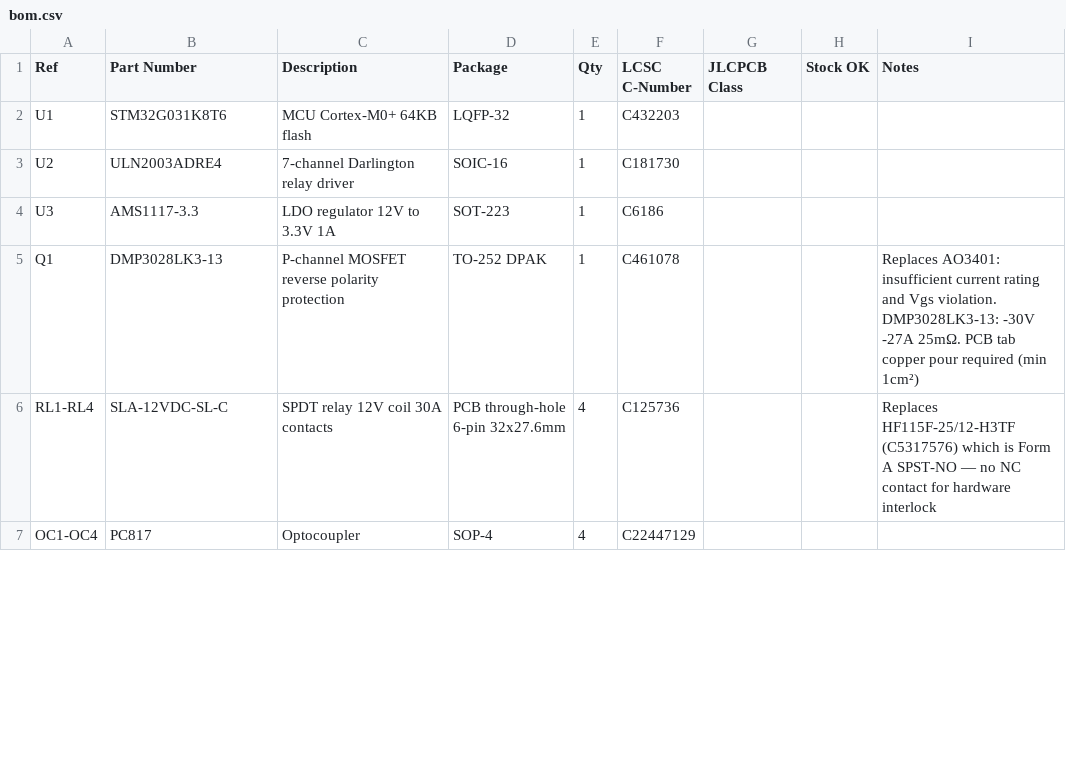
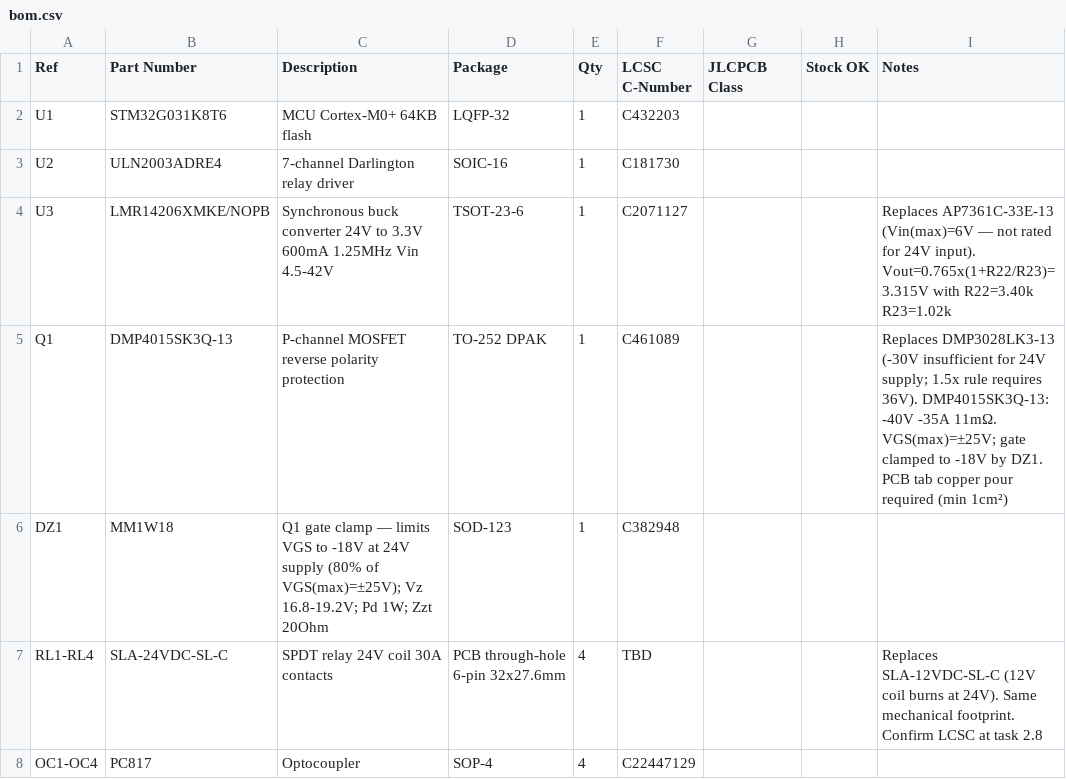
Before and after one commit to gonzafernan/pool-cover-control, a CSV file: hardware/manufacturing/bom.csv, drawn as a sheet; only a part is shown; the diff covers the shown part only.

Commit message:
feat(hardware): implement SC1 power tree schematic

```diff
--- a/hardware/manufacturing/bom.csv
+++ b/hardware/manufacturing/bom.csv
@@ -3,5 +3,6 @@ U1,STM32G031K8T6,MCU Cortex-M0+ 64KB flash,LQFP-32,1,C432203,,,
 U2,ULN2003ADRE4,7-channel Darlington relay driver,SOIC-16,1,C181730,,,
-U3,AMS1117-3.3,LDO regulator 12V to 3.3V 1A,SOT-223,1,C6186,,,
-Q1,DMP3028LK3-13,P-channel MOSFET reverse polarity protection,TO-252 DPAK,1,C461078,,,Replaces AO3401: insufficient current rating and Vgs violation. DMP3028LK3-13: -30V -27A 25mΩ. PCB tab copper pour required (min 1cm²)
-RL1-RL4,SLA-12VDC-SL-C,SPDT relay 12V coil 30A contacts,PCB through-hole 6-pin 32x27.6mm,4,C125736,,,Replaces HF115F-25/12-H3TF (C5317576) which is Form A SPST-NO — no NC contact for hardware interlock
+U3,LMR14206XMKE/NOPB,Synchronous buck converter 24V to 3.3V 600mA 1.25MHz Vin 4.5-42V,TSOT-23-6,1,C2071127,,,Replaces AP7361C-33E-13 (Vin(max)=6V — not rated for 24V input). Vout=0.765x(1+R22/R23)=3.315V with R22=3.40k R23=1.02k
+Q1,DMP4015SK3Q-13,P-channel MOSFET reverse polarity protection,TO-252 DPAK,1,C461089,,,Replaces DMP3028LK3-13 (-30V insufficient for 24V supply; 1.5x rule requires 36V). DMP4015SK3Q-13: -40V -35A 11mΩ. VGS(max)=±25V; gate clamped to -18V by DZ1. PCB tab copper pour required (min 1cm²)
+DZ1,MM1W18,Q1 gate clamp — limits VGS to -18V at 24V supply (80% of VGS(max)=±25V); Vz 16.8-19.2V; Pd 1W; Zzt 20Ohm,SOD-123,1,C382948,,,
+RL1-RL4,SLA-24VDC-SL-C,SPDT relay 24V coil 30A contacts,PCB through-hole 6-pin 32x27.6mm,4,TBD,,,Replaces SLA-12VDC-SL-C (12V coil burns at 24V). Same mechanical footprint. Confirm LCSC at task 2.8
 OC1-OC4,PC817,Optocoupler,SOP-4,4,C22447129,,,
```
Also changed, not shown: 8 added rows, 1 removed row and 11 edited cells elsewhere in this file, 4 other files.
